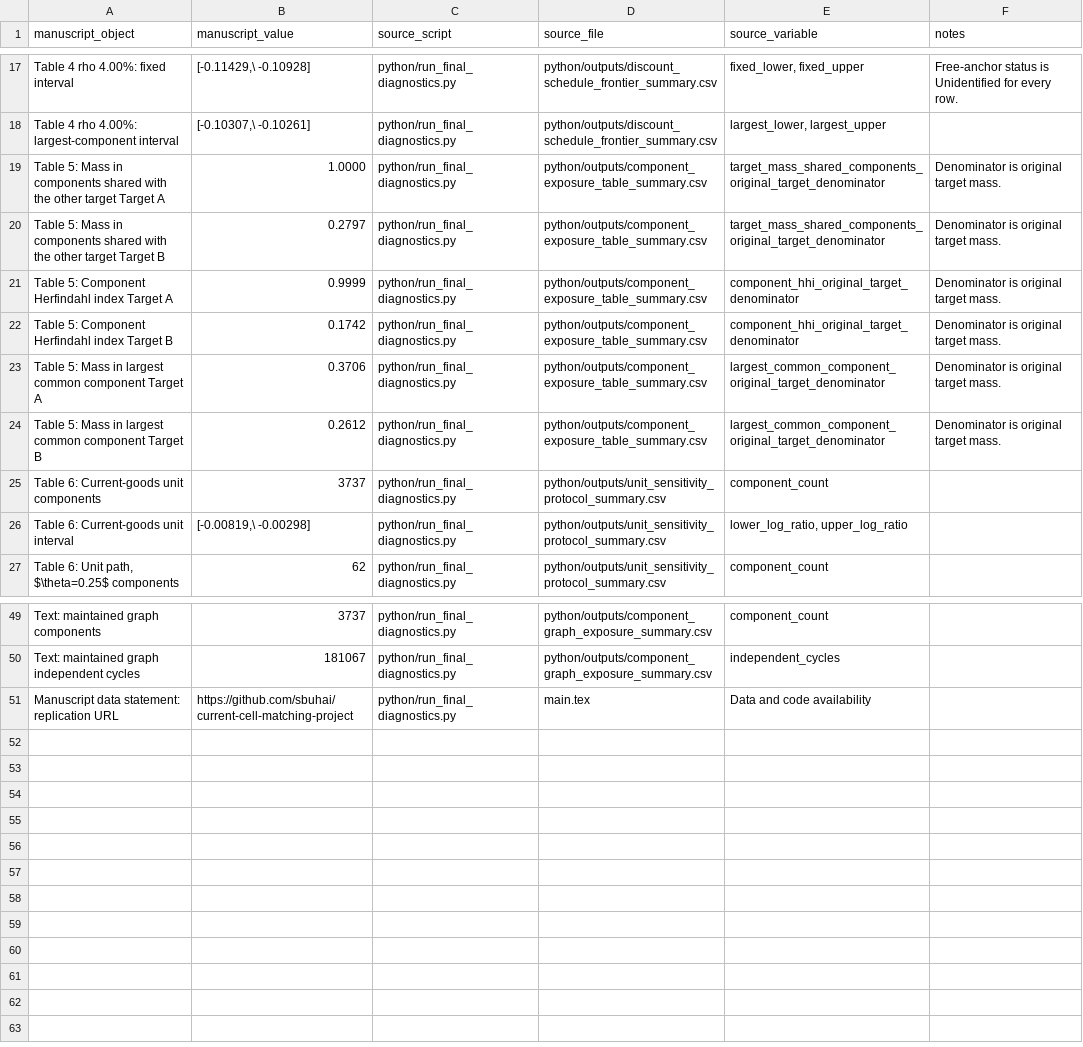
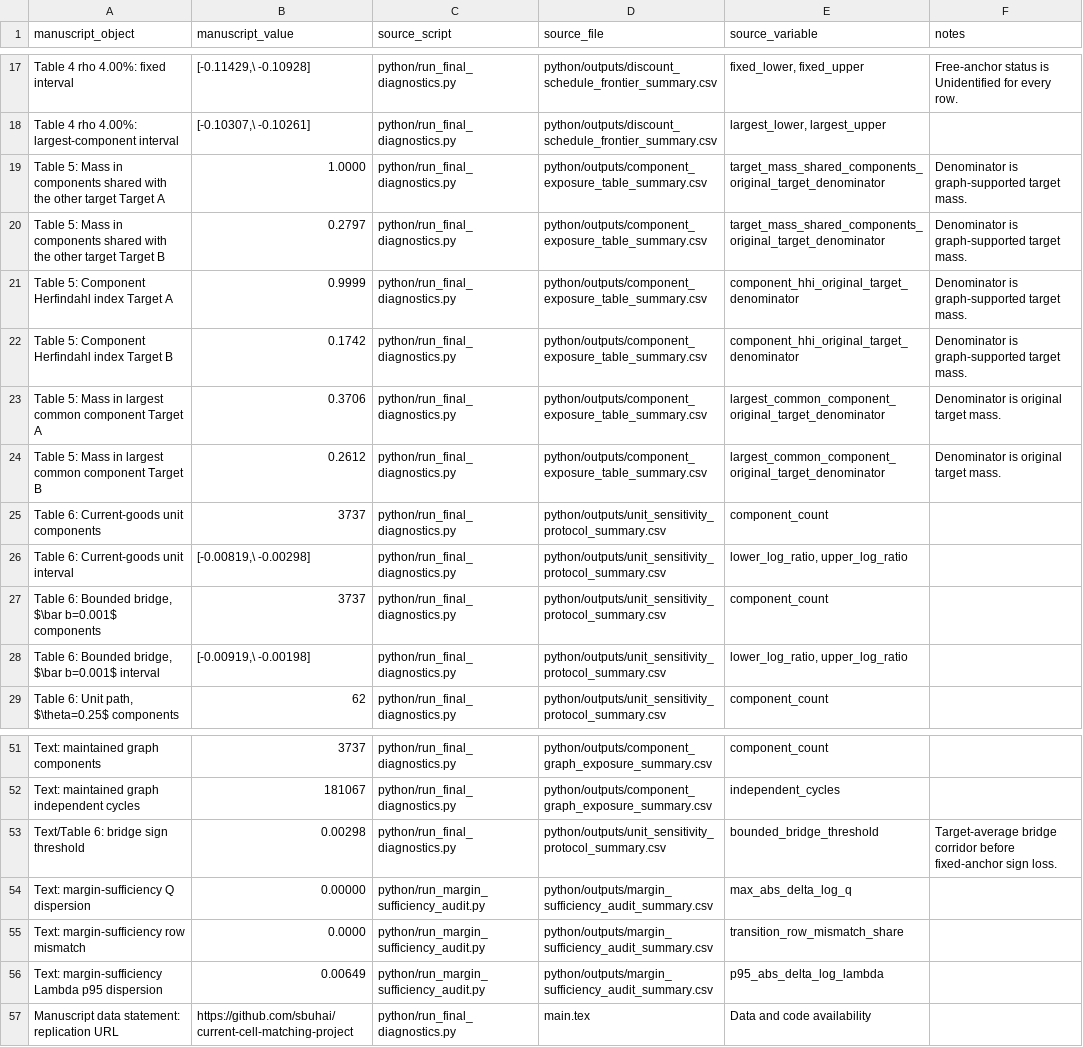
Before and after one commit to sbuhai/current-cell-matching-project, a CSV file: MAIN_TABLE_SOURCE_MAP.csv, drawn as a sheet; only a part is shown, gaps mark what is left out.

```diff
--- a/MAIN_TABLE_SOURCE_MAP.csv
+++ b/MAIN_TABLE_SOURCE_MAP.csv
@@ -18,6 +18,6 @@ Table 4 rho 4.00%: fixed interval,"[-0.11429,\ -0.10928]",python/run_final_diagn
 Table 4 rho 4.00%: largest-component interval,"[-0.10307,\ -0.10261]",python/run_final_diagnostics.py,python/outputs/discount_schedule_frontier_summary.csv,"largest_lower, largest_upper",
-Table 5: Mass in components shared with the other target Target A,1.0000,python/run_final_diagnostics.py,python/outputs/component_exposure_table_summary.csv,target_mass_shared_components_original_target_denominator,Denominator is original target mass.
-Table 5: Mass in components shared with the other target Target B,0.2797,python/run_final_diagnostics.py,python/outputs/component_exposure_table_summary.csv,target_mass_shared_components_original_target_denominator,Denominator is original target mass.
-Table 5: Component Herfindahl index Target A,0.9999,python/run_final_diagnostics.py,python/outputs/component_exposure_table_summary.csv,component_hhi_original_target_denominator,Denominator is original target mass.
-Table 5: Component Herfindahl index Target B,0.1742,python/run_final_diagnostics.py,python/outputs/component_exposure_table_summary.csv,component_hhi_original_target_denominator,Denominator is original target mass.
+Table 5: Mass in components shared with the other target Target A,1.0000,python/run_final_diagnostics.py,python/outputs/component_exposure_table_summary.csv,target_mass_shared_components_original_target_denominator,Denominator is graph-supported target mass.
+Table 5: Mass in components shared with the other target Target B,0.2797,python/run_final_diagnostics.py,python/outputs/component_exposure_table_summary.csv,target_mass_shared_components_original_target_denominator,Denominator is graph-supported target mass.
+Table 5: Component Herfindahl index Target A,0.9999,python/run_final_diagnostics.py,python/outputs/component_exposure_table_summary.csv,component_hhi_original_target_denominator,Denominator is graph-supported target mass.
+Table 5: Component Herfindahl index Target B,0.1742,python/run_final_diagnostics.py,python/outputs/component_exposure_table_summary.csv,component_hhi_original_target_denominator,Denominator is graph-supported target mass.
 Table 5: Mass in largest common component Target A,0.3706,python/run_final_diagnostics.py,python/outputs/component_exposure_table_summary.csv,largest_common_component_original_target_denominator,Denominator is original target mass.
@@ -26,2 +26,4 @@ Table 6: Current-goods unit components,3737,python/run_final_diagnostics.py,pyth
 Table 6: Current-goods unit interval,"[-0.00819,\ -0.00298]",python/run_final_diagnostics.py,python/outputs/unit_sensitivity_protocol_summary.csv,"lower_log_ratio, upper_log_ratio",
+"Table 6: Bounded bridge, $\bar b=0.001$ components",3737,python/run_final_diagnostics.py,python/outputs/unit_sensitivity_protocol_summary.csv,component_count,
+"Table 6: Bounded bridge, $\bar b=0.001$ interval","[-0.00919,\ -0.00198]",python/run_final_diagnostics.py,python/outputs/unit_sensitivity_protocol_summary.csv,"lower_log_ratio, upper_log_ratio",
 "Table 6: Unit path, $\theta=0.25$ components",62,python/run_final_diagnostics.py,python/outputs/unit_sensitivity_protocol_summary.csv,component_count,
@@ -50,2 +52,6 @@ Text: maintained graph components,3737,python/run_final_diagnostics.py,python/ou
 Text: maintained graph independent cycles,181067,python/run_final_diagnostics.py,python/outputs/component_graph_exposure_summary.csv,independent_cycles,
+Text/Table 6: bridge sign threshold,0.00298,python/run_final_diagnostics.py,python/outputs/unit_sensitivity_protocol_summary.csv,bounded_bridge_threshold,Target-average bridge corridor before fixed-anchor sign loss.
+Text: margin-sufficiency Q dispersion,0.00000,python/run_margin_sufficiency_audit.py,python/outputs/margin_sufficiency_audit_summary.csv,max_abs_delta_log_q,
+Text: margin-sufficiency row mismatch,0.0000,python/run_margin_sufficiency_audit.py,python/outputs/margin_sufficiency_audit_summary.csv,transition_row_mismatch_share,
+Text: margin-sufficiency Lambda p95 dispersion,0.00649,python/run_margin_sufficiency_audit.py,python/outputs/margin_sufficiency_audit_summary.csv,p95_abs_delta_log_lambda,
 Manuscript data statement: replication URL,https://github.com/sbuhai/current-cell-matching-project,python/run_final_diagnostics.py,main.tex,Data and code availability,
```
Also changed, not shown: python/outputs/MAIN_TABLE_SOURCE_MAP.csv, python/outputs/unit_sensitivity_protocol_summary.csv, 37 other files.
